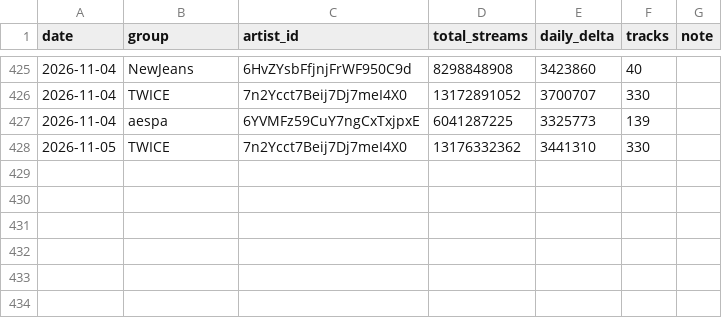
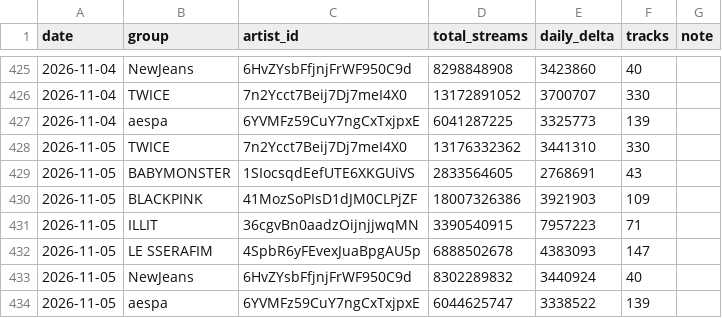
Before and after one commit to altroindirizzoaltracorsa-hash/BLACKPINK-PROJECT-, a CSV file: data/group_streams/history.csv, drawn as a sheet; only a part is shown, gaps mark what is left out.

```diff
--- a/data/group_streams/history.csv
+++ b/data/group_streams/history.csv
@@ -428 +428,7 @@ date,group,artist_id,total_streams,daily_delta,tracks,note
 2026-11-05,TWICE,7n2Ycct7Beij7Dj7meI4X0,13176332362,3441310,330,
+2026-11-05,BABYMONSTER,1SIocsqdEefUTE6XKGUiVS,2833564605,2768691,43,
+2026-11-05,BLACKPINK,41MozSoPIsD1dJM0CLPjZF,18007326386,3921903,109,
+2026-11-05,ILLIT,36cgvBn0aadzOijnjjwqMN,3390540915,7957223,71,
+2026-11-05,LE SSERAFIM,4SpbR6yFEvexJuaBpgAU5p,6888502678,4383093,147,
+2026-11-05,NewJeans,6HvZYsbFfjnjFrWF950C9d,8302289832,3440924,40,
+2026-11-05,aespa,6YVMFz59CuY7ngCxTxjpxE,6044625747,3338522,139,
```
Also changed, not shown: 3 other files.
